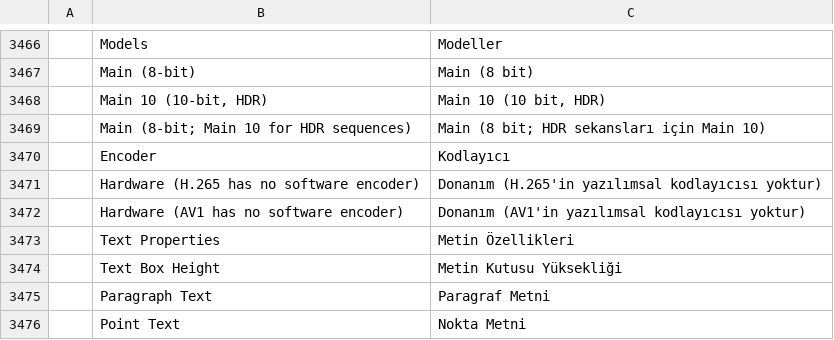
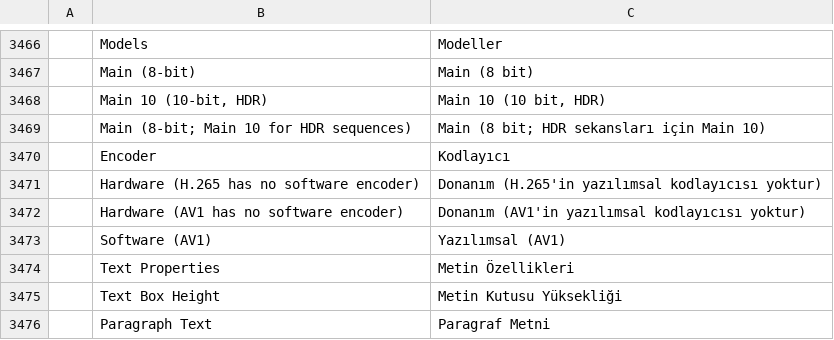
Before and after one commit to storytold/filmcraft, a TSV file: crates/ui-egui/src/i18n/tr.tsv, drawn as a sheet; only a part is shown, gaps mark what is left out; the shorter side is filled out with more unchanged rows.

Commit message:
ui-egui/i18n: add Software (AV1) to bs/cs/pl/sv/tr catalogs

```diff
--- a/crates/ui-egui/src/i18n/tr.tsv
+++ b/crates/ui-egui/src/i18n/tr.tsv
@@ -3472,2 +3472,3 @@
 	Hardware (AV1 has no software encoder)	Donanım (AV1'in yazılımsal kodlayıcısı yoktur)
+	Software (AV1)	Yazılımsal (AV1)
 	Text Properties	Metin Özellikleri
```
Also changed, not shown: crates/ui-egui/src/i18n/bs.tsv, crates/ui-egui/src/i18n/cs.tsv, 2 other files.
